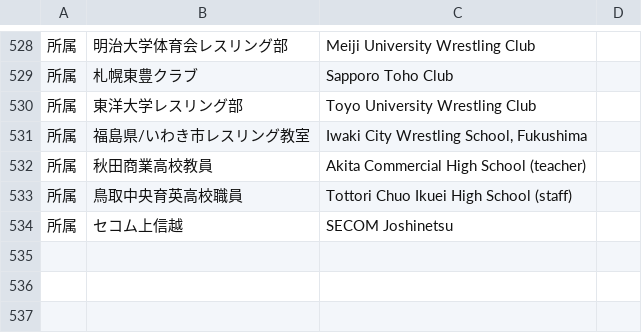
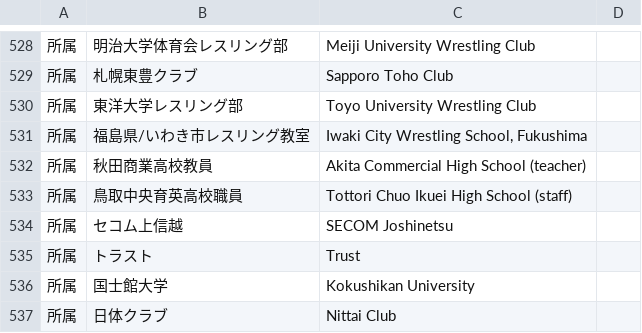
Before and after one commit to yoshitaroK/-wrestling-archive, a CSV file: en_names.csv, drawn as a sheet; only a part is shown, gaps mark what is left out; the diff names each change by its address in the sheet, - before the commit and + after, or states it on an @@ line.

```diff
--- a/en_names.csv
+++ b/en_names.csv
+row 535: 所属 | トラスト | Trust
+row 536: 所属 | 国士館大学 | Kokushikan University
+row 537: 所属 | 日体クラブ | Nittai Club
```
Also changed, not shown: _work/players/romaji_auto.csv, 8 other files.
